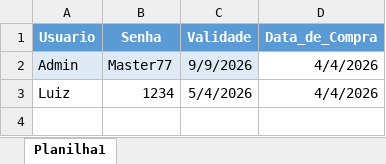
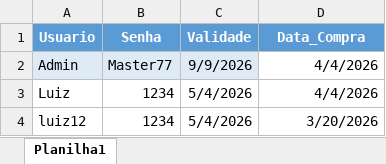
Before and after one commit to luizhahn1-lab/lotofacil-intelligence, an Excel workbook: Usuarios.xlsx, sheet Planilha1, drawn as a sheet; values as stored, in another font and other column widths than the file's, no borders; the diff names each change by its address in the sheet, - before the commit and + after, or states it on an @@ line.

Commit message:
Add files via upload

```diff
--- a/Usuarios.xlsx (sheet Planilha1)
+++ b/Usuarios.xlsx (sheet Planilha1)
-D1: Data_de_Compra
+D1: Data_Compra
+row 4: luiz12 | 1234 | 5/4/2026 | 3/20/2026
```
